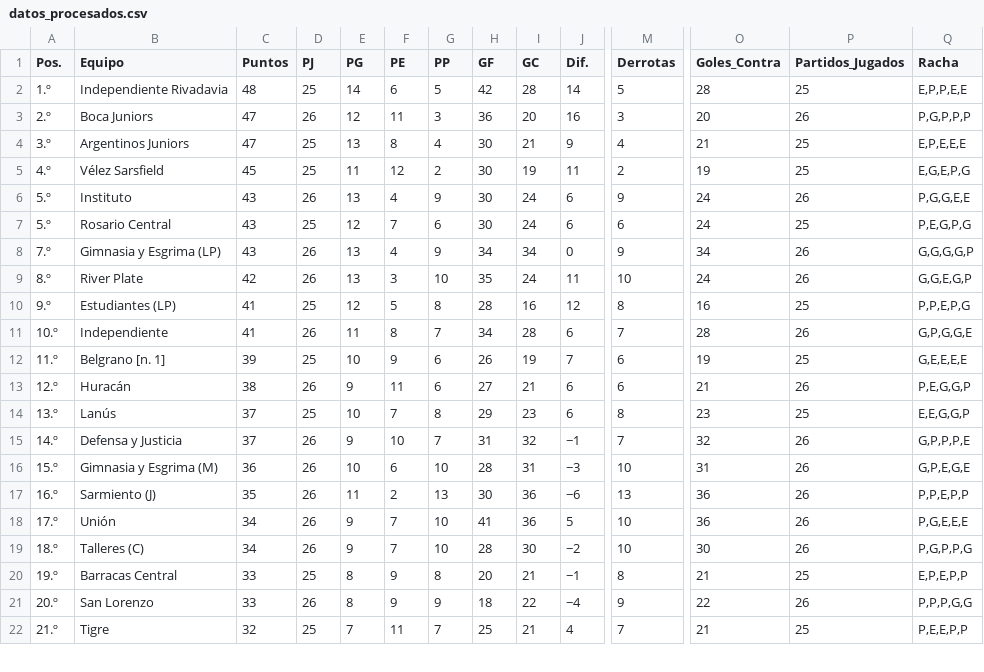
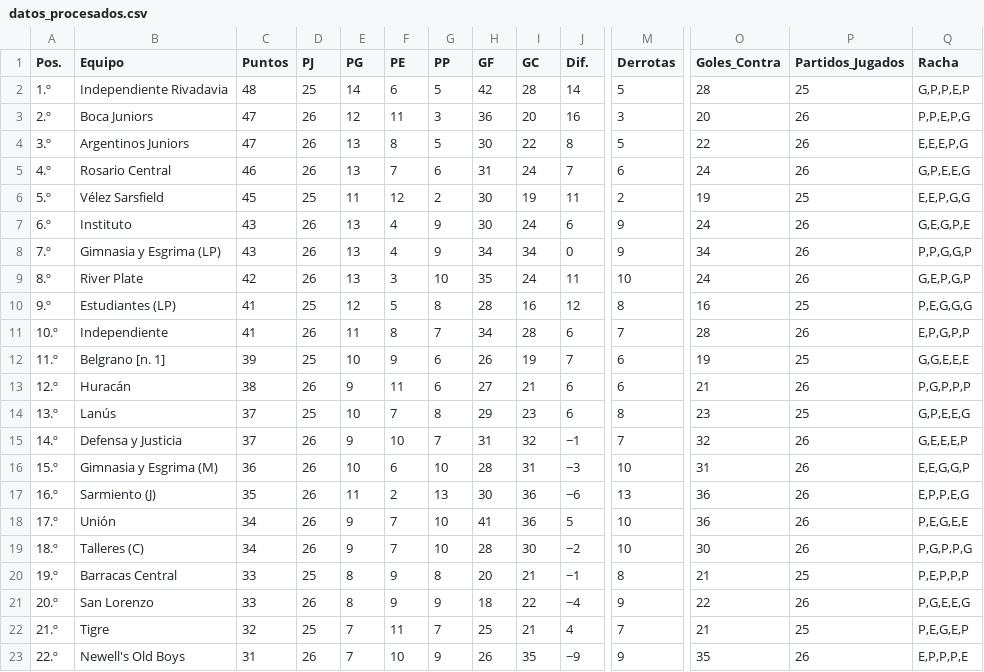
Before and after one commit to Juani10000/win-predictor, a CSV file: datos_procesados.csv, drawn as a sheet; only a part is shown, gaps mark what is left out; removed rows and columns are numbered as before the commit, all else as after; rows hold the shown columns only; the diff covers the shown part only; the diff names each change by its address in the sheet, - before the commit and + after, or states it on an @@ line.

```diff
--- a/datos_procesados.csv
+++ b/datos_procesados.csv
-Q2 (Racha): E,P,P,E,E
+Q2 (Racha): G,P,P,E,P
-Q3 (Racha): P,G,P,P,P
+Q3 (Racha): P,P,E,P,G
-D4 (PJ): 25
+D4 (PJ): 26
-G4 (PP): 4
+G4 (PP): 5
-I4 (GC): 21
+I4 (GC): 22
-J4 (Dif.): 9
+J4 (Dif.): 8
-M4 (Derrotas): 4
+M4 (Derrotas): 5
-O4 (Goles_Contra): 21
+O4 (Goles_Contra): 22
-P4 (Partidos_Jugados): 25
+P4 (Partidos_Jugados): 26
-Q4 (Racha): E,P,E,E,E
+Q4 (Racha): E,E,E,P,G
+row 5: 4.º | Rosario Central | 46 | 26 | 13 | 7 | 6 | 31 | 24 | 7 | 6 | 24 | 26 | G,P,E,E,G
-A6 (Pos.): 4.º
+A6 (Pos.): 5.º
-Q6 (Racha): E,G,E,P,G
+Q6 (Racha): E,E,P,G,G
-A7 (Pos.): 5.º
+A7 (Pos.): 6.º
-Q7 (Racha): P,G,G,E,E
+Q7 (Racha): G,E,G,P,E
-row 7: 5.º | Rosario Central | 43 | 25 | 12 | 7 | 6 | 30 | 24 | 6 | 6 | 24 | 25 | P,E,G,P,G
-Q8 (Racha): G,G,G,G,P
+Q8 (Racha): P,P,G,G,P
-Q9 (Racha): G,G,E,G,P
+Q9 (Racha): G,E,P,G,P
-Q10 (Racha): P,P,E,P,G
+Q10 (Racha): P,E,G,G,G
-Q11 (Racha): G,P,G,G,E
+Q11 (Racha): E,P,G,P,P
-Q12 (Racha): G,E,E,E,E
+Q12 (Racha): G,G,E,E,E
-Q13 (Racha): P,E,G,G,P
+Q13 (Racha): P,G,P,P,P
-Q14 (Racha): E,E,G,G,P
+Q14 (Racha): G,P,E,E,G
-Q15 (Racha): G,P,P,P,E
+Q15 (Racha): G,E,E,E,P
-Q16 (Racha): G,P,E,G,E
+Q16 (Racha): E,E,G,G,P
-Q17 (Racha): P,P,E,P,P
+Q17 (Racha): E,P,P,E,G
-Q18 (Racha): P,G,E,E,E
+Q18 (Racha): P,E,G,E,E
-Q20 (Racha): E,P,E,P,P
+Q20 (Racha): P,E,P,P,P
-Q21 (Racha): P,P,P,G,G
+Q21 (Racha): P,G,E,E,G
-Q22 (Racha): P,E,E,P,P
+Q22 (Racha): P,E,G,E,P
+row 23: 22.º | Newell's Old Boys | 31 | 26 | 7 | 10 | 9 | 26 | 35 | −9 | 9 | 35 | 26 | E,P,P,P,E
```
Also changed, not shown: 1 removed row and 16 edited cells elsewhere in this file.
